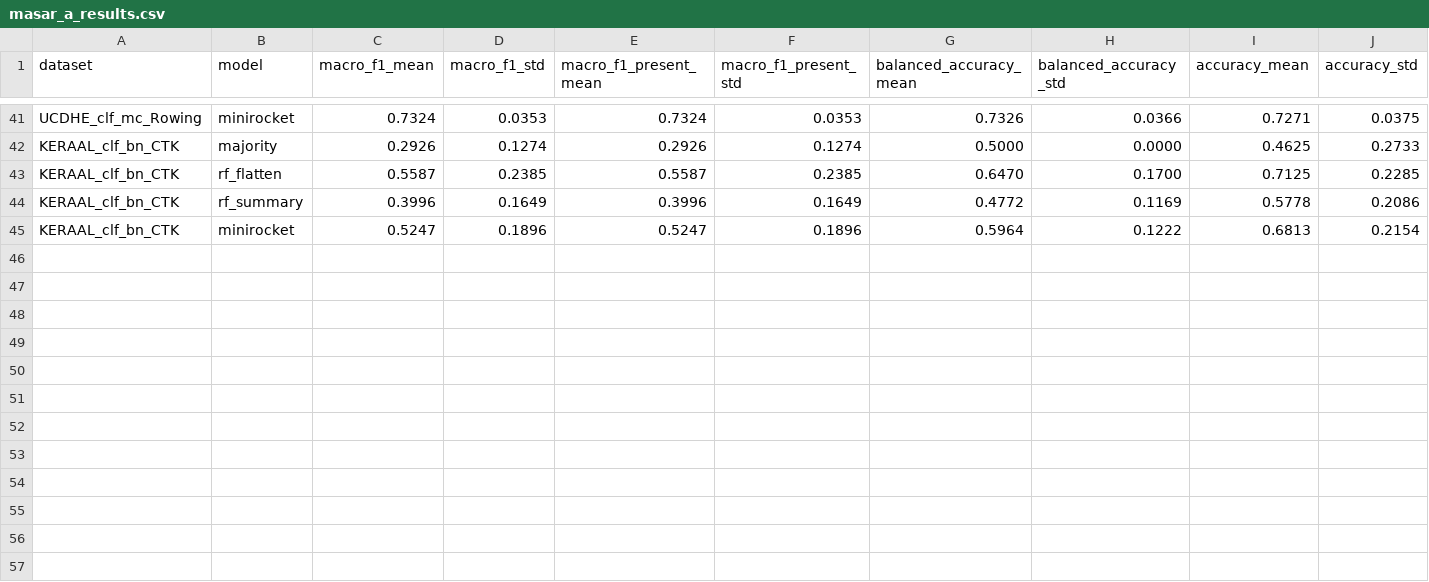
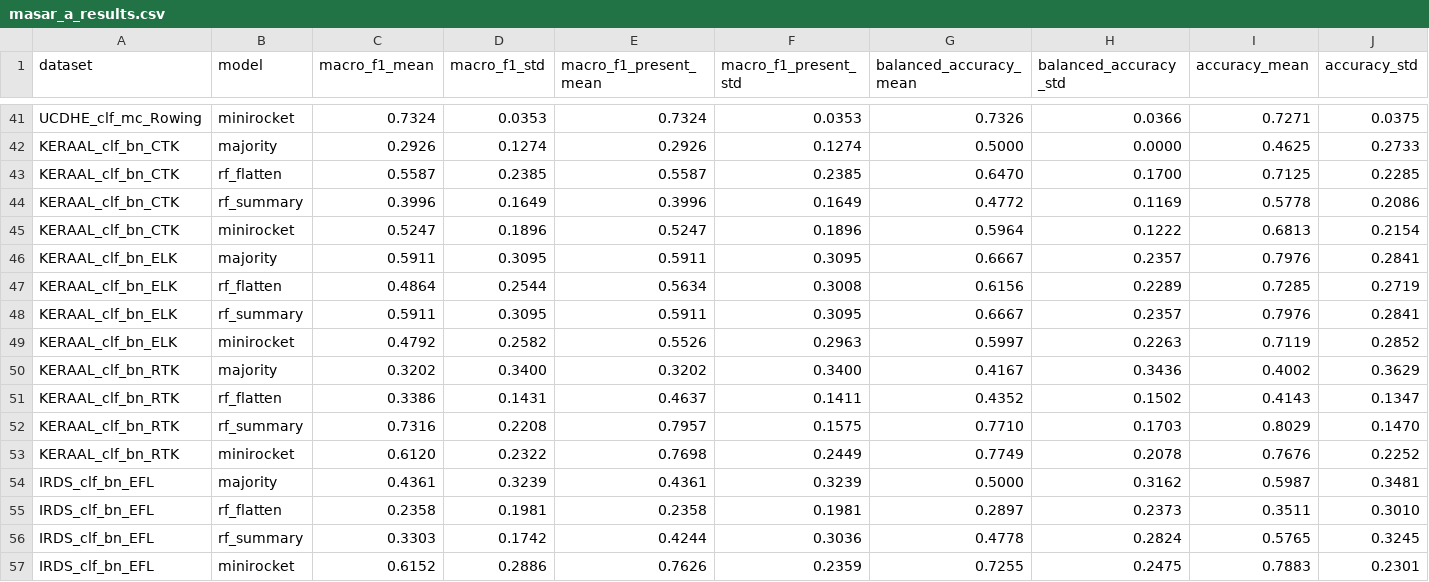
Before and after one commit to asmaasamyhagag22-design/Dead-Bug, a CSV file: reports/masar_a_results.csv, drawn as a sheet; only a part is shown, gaps mark what is left out; rows hold the shown columns only; the diff names each change by its address in the sheet, - before the commit and + after, or states it on an @@ line.

```diff
--- a/reports/masar_a_results.csv
+++ b/reports/masar_a_results.csv
+row 46: KERAAL_clf_bn_ELK | majority | 0.5911 | 0.3095 | 0.5911 | 0.3095 | 0.6667 | 0.2357 | 0.7976 | 0.2841
+row 47: KERAAL_clf_bn_ELK | rf_flatten | 0.4864 | 0.2544 | 0.5634 | 0.3008 | 0.6156 | 0.2289 | 0.7285 | 0.2719
+row 48: KERAAL_clf_bn_ELK | rf_summary | 0.5911 | 0.3095 | 0.5911 | 0.3095 | 0.6667 | 0.2357 | 0.7976 | 0.2841
+row 49: KERAAL_clf_bn_ELK | minirocket | 0.4792 | 0.2582 | 0.5526 | 0.2963 | 0.5997 | 0.2263 | 0.7119 | 0.2852
+row 50: KERAAL_clf_bn_RTK | majority | 0.3202 | 0.3400 | 0.3202 | 0.3400 | 0.4167 | 0.3436 | 0.4002 | 0.3629
+row 51: KERAAL_clf_bn_RTK | rf_flatten | 0.3386 | 0.1431 | 0.4637 | 0.1411 | 0.4352 | 0.1502 | 0.4143 | 0.1347
+row 52: KERAAL_clf_bn_RTK | rf_summary | 0.7316 | 0.2208 | 0.7957 | 0.1575 | 0.7710 | 0.1703 | 0.8029 | 0.1470
+row 53: KERAAL_clf_bn_RTK | minirocket | 0.6120 | 0.2322 | 0.7698 | 0.2449 | 0.7749 | 0.2078 | 0.7676 | 0.2252
+row 54: IRDS_clf_bn_EFL | majority | 0.4361 | 0.3239 | 0.4361 | 0.3239 | 0.5000 | 0.3162 | 0.5987 | 0.3481
+row 55: IRDS_clf_bn_EFL | rf_flatten | 0.2358 | 0.1981 | 0.2358 | 0.1981 | 0.2897 | 0.2373 | 0.3511 | 0.3010
+row 56: IRDS_clf_bn_EFL | rf_summary | 0.3303 | 0.1742 | 0.4244 | 0.3036 | 0.4778 | 0.2824 | 0.5765 | 0.3245
+row 57: IRDS_clf_bn_EFL | minirocket | 0.6152 | 0.2886 | 0.7626 | 0.2359 | 0.7255 | 0.2475 | 0.7883 | 0.2301
```
Also changed, not shown: 2 other files.
